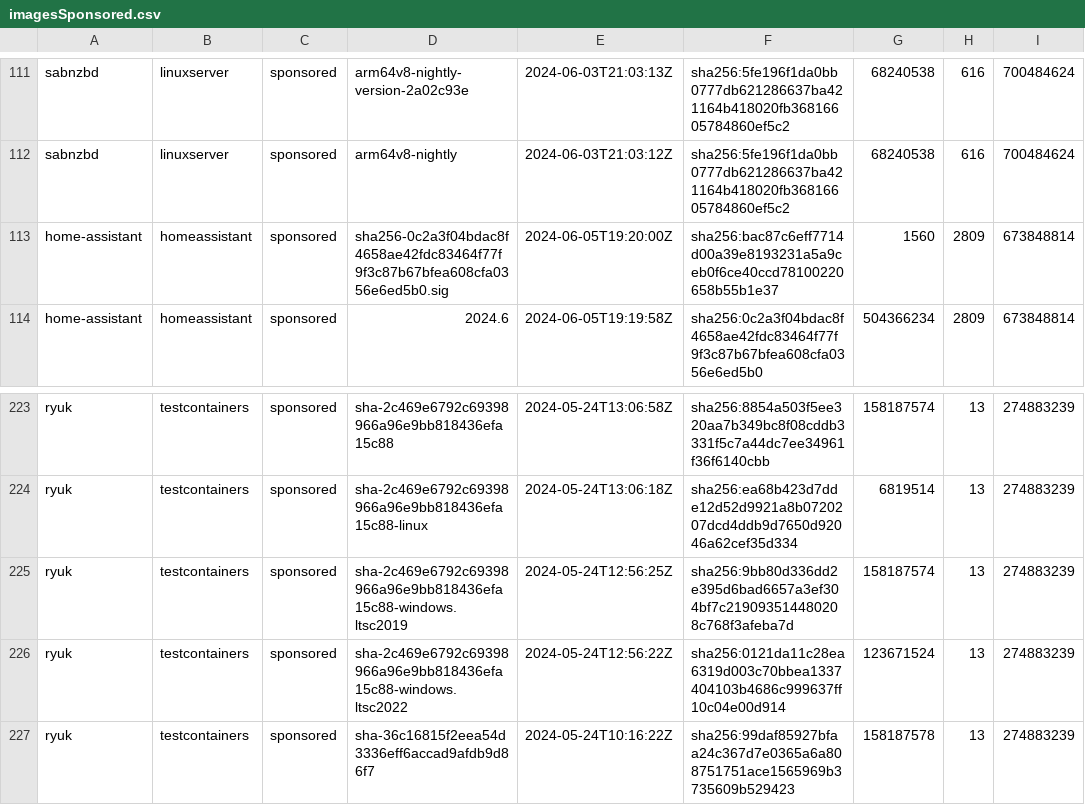
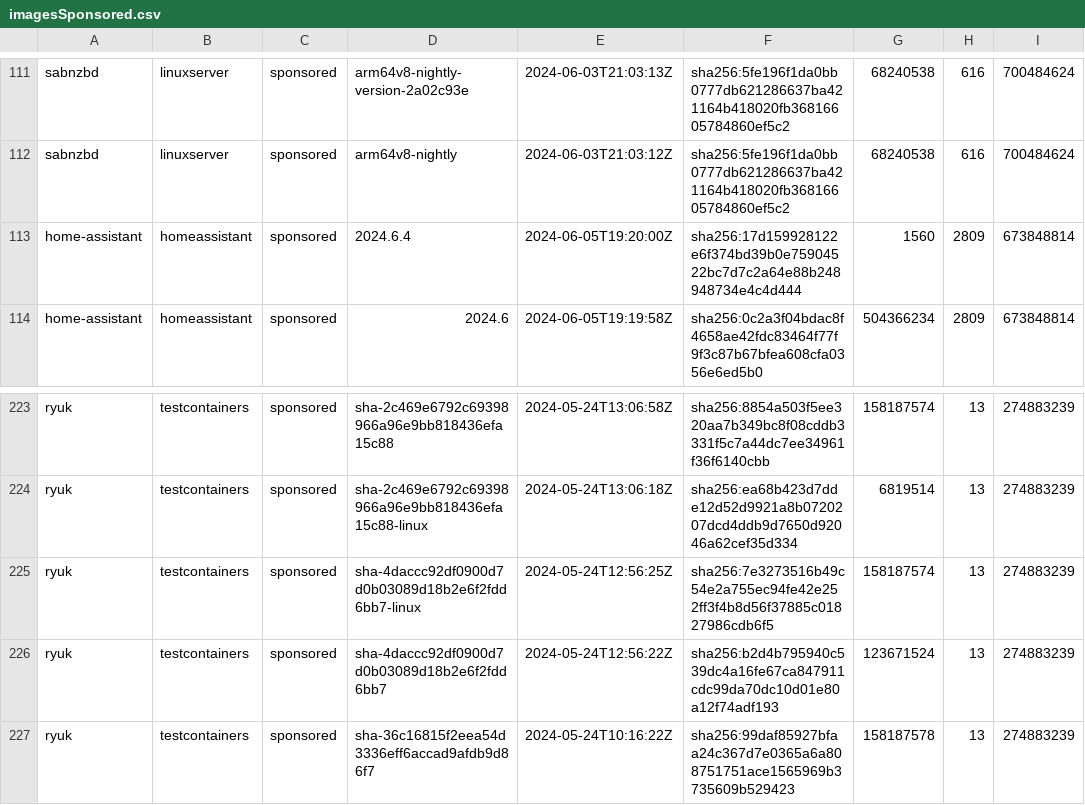
Before and after one commit to leyrem/thesis_crawler, a CSV file: imagesSponsored.csv, drawn as a sheet; only a part is shown, gaps mark what is left out; the diff covers the shown part only; the diff names each change by its address in the sheet, - before the commit and + after, or states it on an @@ line.

```diff
--- a/imagesSponsored.csv
+++ b/imagesSponsored.csv
-D113: sha256-0c2a3f04bdac8f4658ae42fdc83464f77f9f3c87b67bfea608cfa0356e6ed5b0.sig
+D113: 2024.6.4
-F113: sha256:bac87c6eff7714d00a39e8193231a5a9ceb0f6ce40ccd78100220658b55b1e37
+F113: sha256:17d159928122e6f374bd39b0e75904522bc7d7c2a64e88b248948734e4c4d444
-D225: sha-2c469e6792c69398966a96e9bb818436efa15c88-windows.ltsc2019
+D225: sha-4daccc92df0900d7d0b03089d18b2e6f2fdd6bb7-linux
-F225: sha256:9bb80d336dd2e395d6bad6657a3ef304bf7c219093514480208c768f3afeba7d
+F225: sha256:7e3273516b49c54e2a755ec94fe42e252ff3f4b8d56f37885c01827986cdb6f5
-D226: sha-2c469e6792c69398966a96e9bb818436efa15c88-windows.ltsc2022
+D226: sha-4daccc92df0900d7d0b03089d18b2e6f2fdd6bb7
-F226: sha256:0121da11c28ea6319d003c70bbea1337404103b4686c999637ff10c04e00d914
+F226: sha256:b2d4b795940c539dc4a16fe67ca847911cdc99da70dc10d01e80a12f74adf193
```
Also changed, not shown: 6 added rows, 6 removed rows and 54 edited cells elsewhere in this file, imagesVerified.csv, imagesVerifiedSub.csv, 1 other file.
